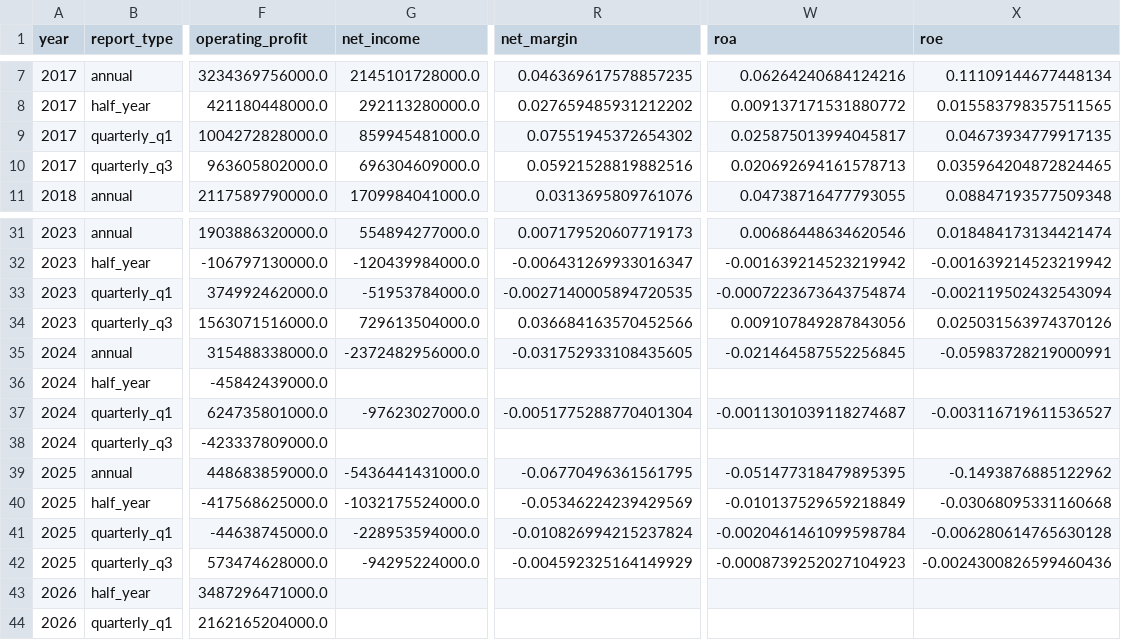
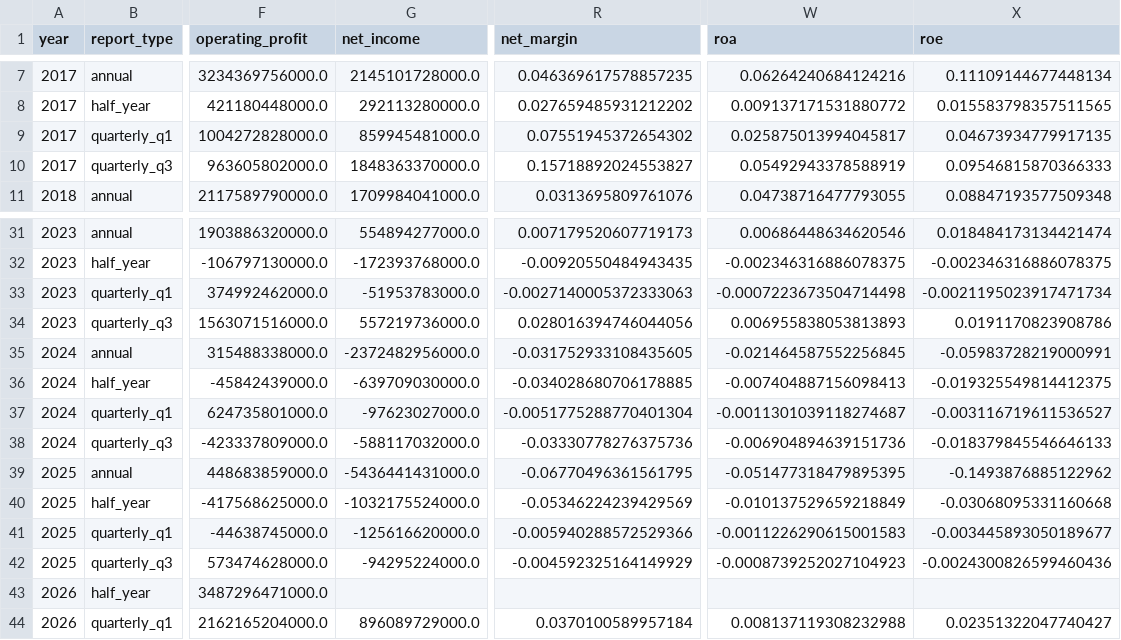
Before and after one commit to HSC-Class01/JY_SKinno, a CSV file: data/processed/financials.csv, drawn as a sheet; only a part is shown, gaps mark what is left out; the diff covers the shown part only; the diff names each change by its address in the sheet, - before the commit and + after, or states it on an @@ line.

```diff
--- a/data/processed/financials.csv
+++ b/data/processed/financials.csv
-G10 (net_income): 696304609000.0
+G10 (net_income): 1848363370000.0
-R10 (net_margin): 0.05921528819882516
+R10 (net_margin): 0.15718892024553827
-W10 (roa): 0.020692694161578713
+W10 (roa): 0.05492943378588919
-X10 (roe): 0.035964204872824465
+X10 (roe): 0.09546815870366333
-G32 (net_income): -120439984000.0
+G32 (net_income): -172393768000.0
-R32 (net_margin): -0.006431269933016347
+R32 (net_margin): -0.00920550484943435
-W32 (roa): -0.001639214523219942
+W32 (roa): -0.002346316886078375
-X32 (roe): -0.001639214523219942
+X32 (roe): -0.002346316886078375
-G33 (net_income): -51953784000.0
+G33 (net_income): -51953783000.0
-R33 (net_margin): -0.0027140005894720535
+R33 (net_margin): -0.0027140005372333063
-W33 (roa): -0.0007223673643754874
+W33 (roa): -0.0007223673504714498
-X33 (roe): -0.002119502432543094
+X33 (roe): -0.0021195023917471734
-G34 (net_income): 729613504000.0
+G34 (net_income): 557219736000.0
-R34 (net_margin): 0.036684163570452566
+R34 (net_margin): 0.028016394746044056
-W34 (roa): 0.009107849287843056
+W34 (roa): 0.006955838053813893
-X34 (roe): 0.025031563974370126
+X34 (roe): 0.0191170823908786
-G36 (net_income): (empty)
+G36 (net_income): -639709030000.0
-R36 (net_margin): (empty)
+R36 (net_margin): -0.034028680706178885
-W36 (roa): (empty)
+W36 (roa): -0.007404887156098413
-X36 (roe): (empty)
+X36 (roe): -0.019325549814412375
-G38 (net_income): (empty)
+G38 (net_income): -588117032000.0
-R38 (net_margin): (empty)
+R38 (net_margin): -0.03330778276375736
-W38 (roa): (empty)
+W38 (roa): -0.006904894639151736
-X38 (roe): (empty)
+X38 (roe): -0.018379845546646133
-G41 (net_income): -228953594000.0
+G41 (net_income): -125616620000.0
-R41 (net_margin): -0.010826994215237824
+R41 (net_margin): -0.005940288572529366
-W41 (roa): -0.0020461461099598784
+W41 (roa): -0.0011226290615001583
-X41 (roe): -0.006280614765630128
+X41 (roe): -0.003445893050189677
-G44 (net_income): (empty)
+G44 (net_income): 896089729000.0
-R44 (net_margin): (empty)
+R44 (net_margin): 0.0370100589957184
-W44 (roa): (empty)
+W44 (roa): 0.008137119308232988
-X44 (roe): (empty)
+X44 (roe): 0.02351322047740427
```
Also changed, not shown: 32 edited cells elsewhere in this file, 2 other files.
